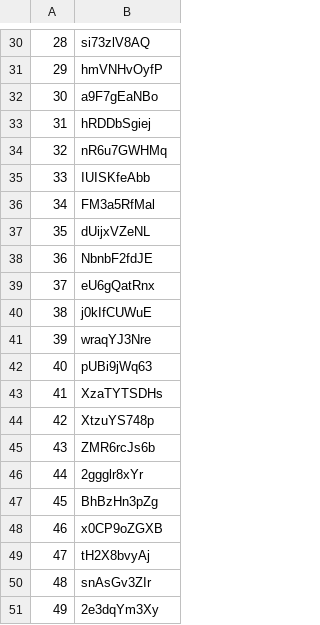
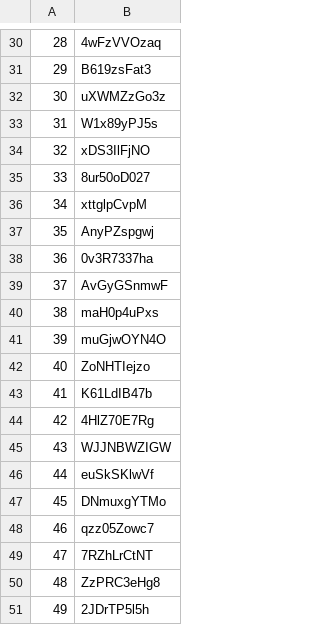
Before and after one commit to pyprogrammerblog/jupyterprojects, a CSV file: notebooks/product_list.csv, drawn as a sheet; only a part is shown, gaps mark what is left out; the diff covers the shown part only; the diff names each change by its address in the sheet, - before the commit and + after, or states it on an @@ line.

```diff
--- a/notebooks/product_list.csv
+++ b/notebooks/product_list.csv
-B30: si73zlV8AQ
+B30: 4wFzVVOzaq
-B31: hmVNHvOyfP
+B31: B619zsFat3
-B32: a9F7gEaNBo
+B32: uXWMZzGo3z
-B33: hRDDbSgiej
+B33: W1x89yPJ5s
-B34: nR6u7GWHMq
+B34: xDS3IlFjNO
-B35: IUISKfeAbb
+B35: 8ur50oD027
-B36: FM3a5RfMal
+B36: xttglpCvpM
-B37: dUijxVZeNL
+B37: AnyPZspgwj
-B38: NbnbF2fdJE
+B38: 0v3R7337ha
-B39: eU6gQatRnx
+B39: AvGyGSnmwF
-B40: j0kIfCUWuE
+B40: maH0p4uPxs
-B41: wraqYJ3Nre
+B41: muGjwOYN4O
-B42: pUBi9jWq63
+B42: ZoNHTIejzo
-B43: XzaTYTSDHs
+B43: K61LdIB47b
-B44: XtzuYS748p
+B44: 4HlZ70E7Rg
-B45: ZMR6rcJs6b
+B45: WJJNBWZIGW
-B46: 2ggglr8xYr
+B46: euSkSKlwVf
-B47: BhBzHn3pZg
+B47: DNmuxgYTMo
-B48: x0CP9oZGXB
+B48: qzz05Zowc7
-B49: tH2X8bvyAj
+B49: 7RZhLrCtNT
-B50: snAsGv3ZIr
+B50: ZzPRC3eHg8
-B51: 2e3dqYm3Xy
+B51: 2JDrTP5l5h
```
Also changed, not shown: 28 edited cells elsewhere in this file, notebooks/product_ratings.csv, 2 other files.
